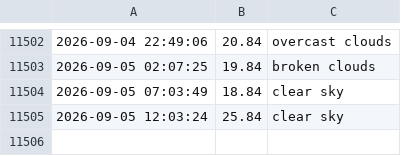
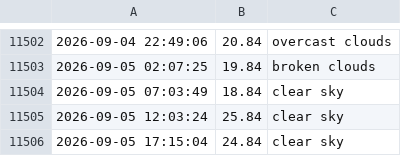
Before and after one commit to lperto/wezer, a CSV file: weather_data.csv, drawn as a sheet; only a part is shown, gaps mark what is left out.

Commit message:
Update weather data and HTML - 2026-09-05 17:15:05

```diff
--- a/weather_data.csv
+++ b/weather_data.csv
@@ -11505 +11505,2 @@
 2026-09-05 12:03:24,25.84,clear sky
+2026-09-05 17:15:04,24.84,clear sky
```
Also changed, not shown: 1 other file.
